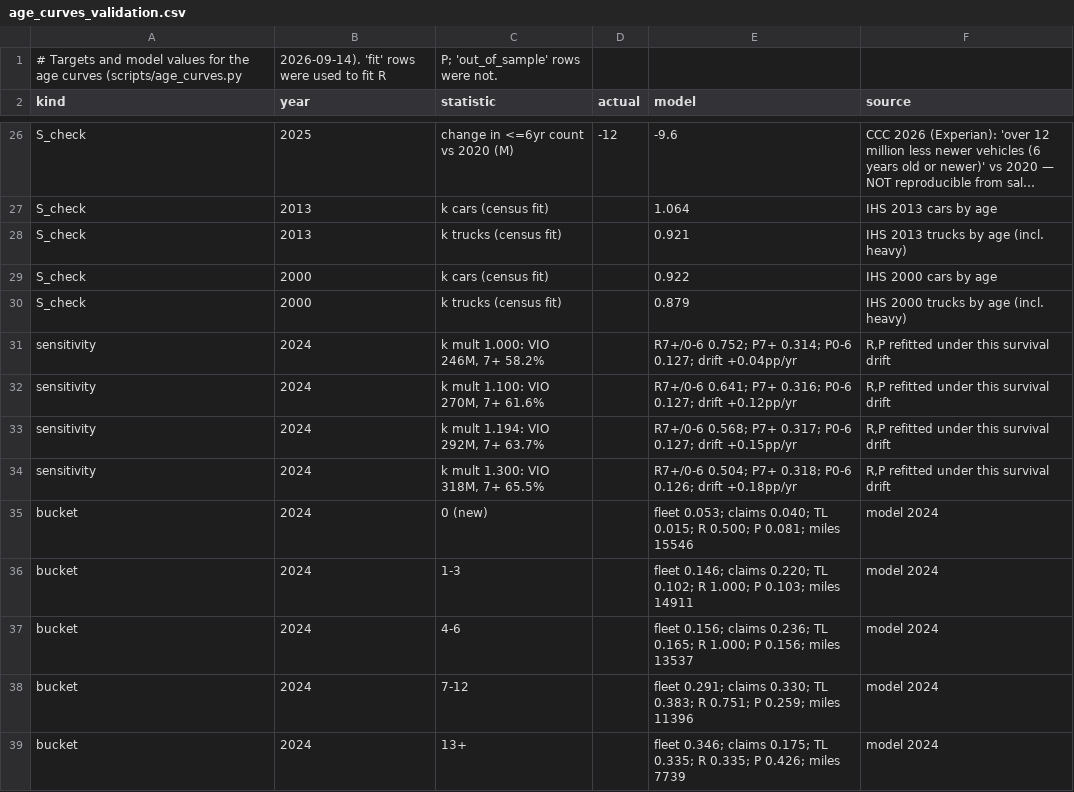
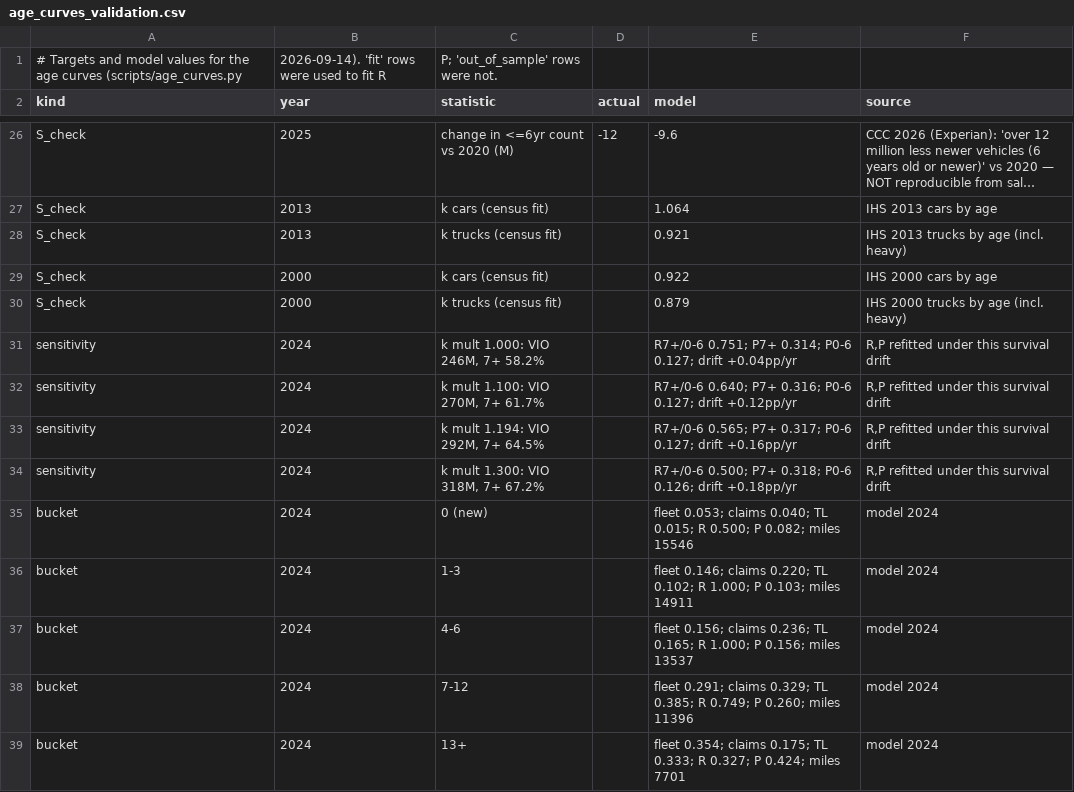
Before and after one commit to potpotman123/cprt-research, a CSV file: data/csv/age_curves_validation.csv, drawn as a sheet; only a part is shown, gaps mark what is left out; long unchanged cells end in …; the diff covers the shown part only.

```diff
--- a/data/csv/age_curves_validation.csv
+++ b/data/csv/age_curves_validation.csv
@@ -30,10 +30,10 @@ S_check,2000,k cars (census fit),,0.922,IHS 2000 cars by age
 S_check,2000,k trucks (census fit),,0.879,IHS 2000 trucks by age (incl. heavy)
-sensitivity,2024,"k mult 1.000: VIO 246M, 7+ 58.2%",,R7+/0-6 0.752; P7+ 0.314; P0-6 0.127; drift +0.04pp/yr,"R,P refitted under this survival drift"
-sensitivity,2024,"k mult 1.100: VIO 270M, 7+ 61.6%",,R7+/0-6 0.641; P7+ 0.316; P0-6 0.127; drift +0.12pp/yr,"R,P refitted under this survival drift"
-sensitivity,2024,"k mult 1.194: VIO 292M, 7+ 63.7%",,R7+/0-6 0.568; P7+ 0.317; P0-6 0.127; drift +0.15pp/yr,"R,P refitted under this survival drift"
-sensitivity,2024,"k mult 1.300: VIO 318M, 7+ 65.5%",,R7+/0-6 0.504; P7+ 0.318; P0-6 0.126; drift +0.18pp/yr,"R,P refitted under this survival drift"
-bucket,2024,0 (new),,fleet 0.053; claims 0.040; TL 0.015; R 0.500; P 0.081; miles 15546,model 2024
+sensitivity,2024,"k mult 1.000: VIO 246M, 7+ 58.2%",,R7+/0-6 0.751; P7+ 0.314; P0-6 0.127; drift +0.04pp/yr,"R,P refitted under this survival drift"
+sensitivity,2024,"k mult 1.100: VIO 270M, 7+ 61.7%",,R7+/0-6 0.640; P7+ 0.316; P0-6 0.127; drift +0.12pp/yr,"R,P refitted under this survival drift"
+sensitivity,2024,"k mult 1.194: VIO 292M, 7+ 64.5%",,R7+/0-6 0.565; P7+ 0.317; P0-6 0.127; drift +0.16pp/yr,"R,P refitted under this survival drift"
+sensitivity,2024,"k mult 1.300: VIO 318M, 7+ 67.2%",,R7+/0-6 0.500; P7+ 0.318; P0-6 0.126; drift +0.18pp/yr,"R,P refitted under this survival drift"
+bucket,2024,0 (new),,fleet 0.053; claims 0.040; TL 0.015; R 0.500; P 0.082; miles 15546,model 2024
 bucket,2024,1-3,,fleet 0.146; claims 0.220; TL 0.102; R 1.000; P 0.103; miles 14911,model 2024
 bucket,2024,4-6,,fleet 0.156; claims 0.236; TL 0.165; R 1.000; P 0.156; miles 13537,model 2024
-bucket,2024,7-12,,fleet 0.291; claims 0.330; TL 0.383; R 0.751; P 0.259; miles 11396,model 2024
-bucket,2024,13+,,fleet 0.346; claims 0.175; TL 0.335; R 0.335; P 0.426; miles 7739,model 2024
+bucket,2024,7-12,,fleet 0.291; claims 0.329; TL 0.385; R 0.749; P 0.260; miles 11396,model 2024
+bucket,2024,13+,,fleet 0.354; claims 0.175; TL 0.333; R 0.327; P 0.424; miles 7701,model 2024
```
Also changed, not shown: 16 edited cells elsewhere in this file, data/csv/age_curves.csv, data/csv/duopoly_daily.csv, 11 other files.
